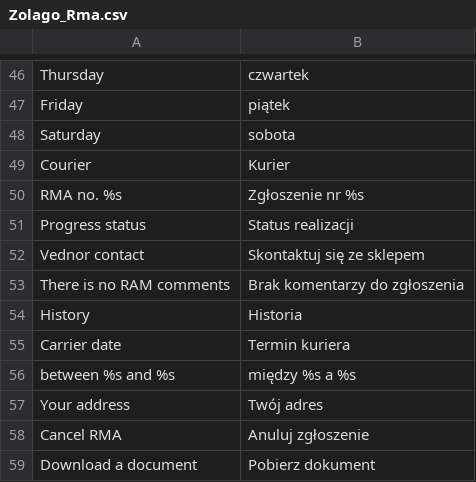
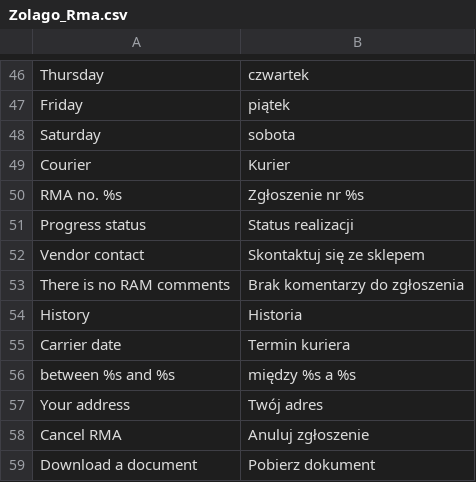
Before and after one commit to stanislawantoniak/maax, a CSV file: app/locale/pl_PL/Zolago_Rma.csv, drawn as a sheet; only a part is shown, gaps mark what is left out.

Commit message:
another transl fix

```diff
--- a/app/locale/pl_PL/Zolago_Rma.csv
+++ b/app/locale/pl_PL/Zolago_Rma.csv
@@ -51,3 +51,3 @@
 "Progress status", "Status realizacji"
-"Vednor contact", "Skontaktuj się ze sklepem"
+"Vendor contact", "Skontaktuj się ze sklepem"
 "There is no RAM comments", "Brak komentarzy do zgłoszenia"
```
